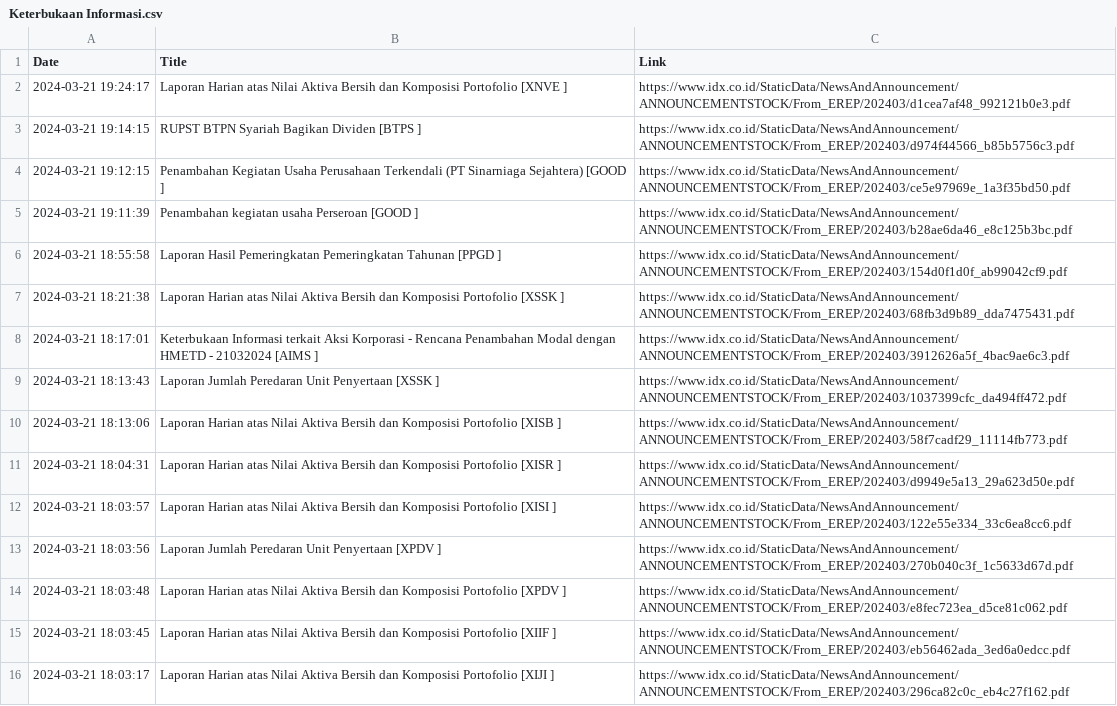
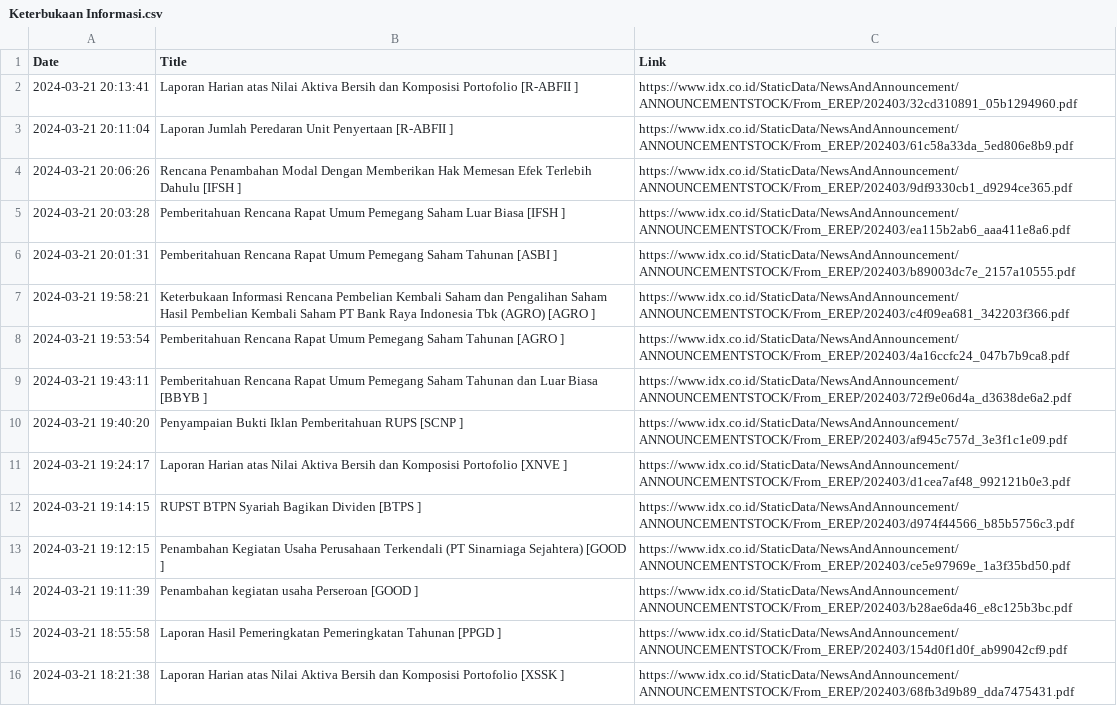
Before and after one commit to ImNash-Fahmi/IDX-Bot-Notification-for-Whatsapp, a CSV file: Dataset/Keterbukaan Informasi.csv, drawn as a sheet; only a part is shown; the shorter side is filled out with more unchanged rows; the diff names each change by its address in the sheet, - before the commit and + after, or states it on an @@ line.

```diff
--- a/Dataset/Keterbukaan Informasi.csv
+++ b/Dataset/Keterbukaan Informasi.csv
+row 2: 2024-03-21 20:13:41 | Laporan Harian atas Nilai Aktiva Bersih dan Komposisi Portofolio [R-ABFII ] | https://www.idx.co.id/StaticData/NewsAndAnnouncement/ANNOUNCEMENTSTOCK/From_EREP/202403/32cd310891_05b1294960.pdf
+row 3: 2024-03-21 20:11:04 | Laporan Jumlah Peredaran Unit Penyertaan [R-ABFII ] | https://www.idx.co.id/StaticData/NewsAndAnnouncement/ANNOUNCEMENTSTOCK/From_EREP/202403/61c58a33da_5ed806e8b9.pdf
+row 4: 2024-03-21 20:06:26 | Rencana Penambahan Modal Dengan Memberikan Hak Memesan Efek Terlebih Dahulu [IFSH ] | https://www.idx.co.id/StaticData/NewsAndAnnouncement/ANNOUNCEMENTSTOCK/From_EREP/202403/9df9330cb1_d9294ce365.pdf
+row 5: 2024-03-21 20:03:28 | Pemberitahuan Rencana Rapat Umum Pemegang Saham Luar Biasa [IFSH ] | https://www.idx.co.id/StaticData/NewsAndAnnouncement/ANNOUNCEMENTSTOCK/From_EREP/202403/ea115b2ab6_aaa411e8a6.pdf
+row 6: 2024-03-21 20:01:31 | Pemberitahuan Rencana Rapat Umum Pemegang Saham Tahunan [ASBI ] | https://www.idx.co.id/StaticData/NewsAndAnnouncement/ANNOUNCEMENTSTOCK/From_EREP/202403/b89003dc7e_2157a10555.pdf
+row 7: 2024-03-21 19:58:21 | Keterbukaan Informasi Rencana Pembelian Kembali Saham dan Pengalihan Saham Hasil Pembelian Kembali Saham PT Bank Raya Indonesia Tbk (AGRO) [AGRO ] | https://www.idx.co.id/StaticData/NewsAndAnnouncement/ANNOUNCEMENTSTOCK/From_EREP/202403/c4f09ea681_342203f366.pdf
+row 8: 2024-03-21 19:53:54 | Pemberitahuan Rencana Rapat Umum Pemegang Saham Tahunan [AGRO ] | https://www.idx.co.id/StaticData/NewsAndAnnouncement/ANNOUNCEMENTSTOCK/From_EREP/202403/4a16ccfc24_047b7b9ca8.pdf
+row 9: 2024-03-21 19:43:11 | Pemberitahuan Rencana Rapat Umum Pemegang Saham Tahunan dan Luar Biasa [BBYB ] | https://www.idx.co.id/StaticData/NewsAndAnnouncement/ANNOUNCEMENTSTOCK/From_EREP/202403/72f9e06d4a_d3638de6a2.pdf
+row 10: 2024-03-21 19:40:20 | Penyampaian Bukti Iklan Pemberitahuan RUPS [SCNP ] | https://www.idx.co.id/StaticData/NewsAndAnnouncement/ANNOUNCEMENTSTOCK/From_EREP/202403/af945c757d_3e3f1c1e09.pdf
```
